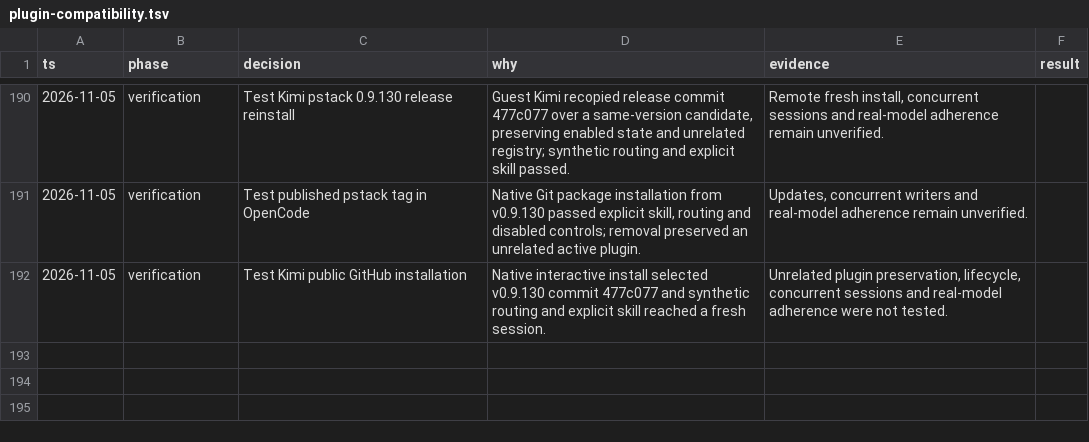
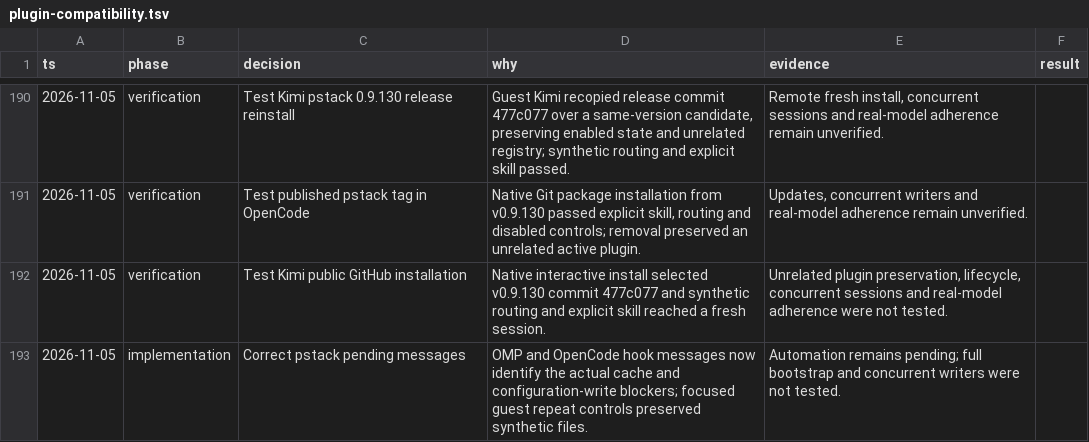
Before and after one commit to donbeave/essential-mise, a TSV file: .audit/plugin-compatibility.tsv, drawn as a sheet; only a part is shown, gaps mark what is left out.

```diff
--- a/.audit/plugin-compatibility.tsv
+++ b/.audit/plugin-compatibility.tsv
@@ -192 +192,2 @@ ts	phase	decision	why	evidence	result
 2026-11-05	verification	Test Kimi public GitHub installation	Native interactive install selected v0.9.130 commit 477c077 and synthetic routing and explicit skill reached a fresh session.	Unrelated plugin preservation, lifecycle, concurrent sessions and real-model adherence were not tested.
+2026-11-05	implementation	Correct pstack pending messages	OMP and OpenCode hook messages now identify the actual cache and configuration-write blockers; focused guest repeat controls preserved synthetic files.	Automation remains pending; full bootstrap and concurrent writers were not tested.
```
Also changed, not shown: 2 other files.
